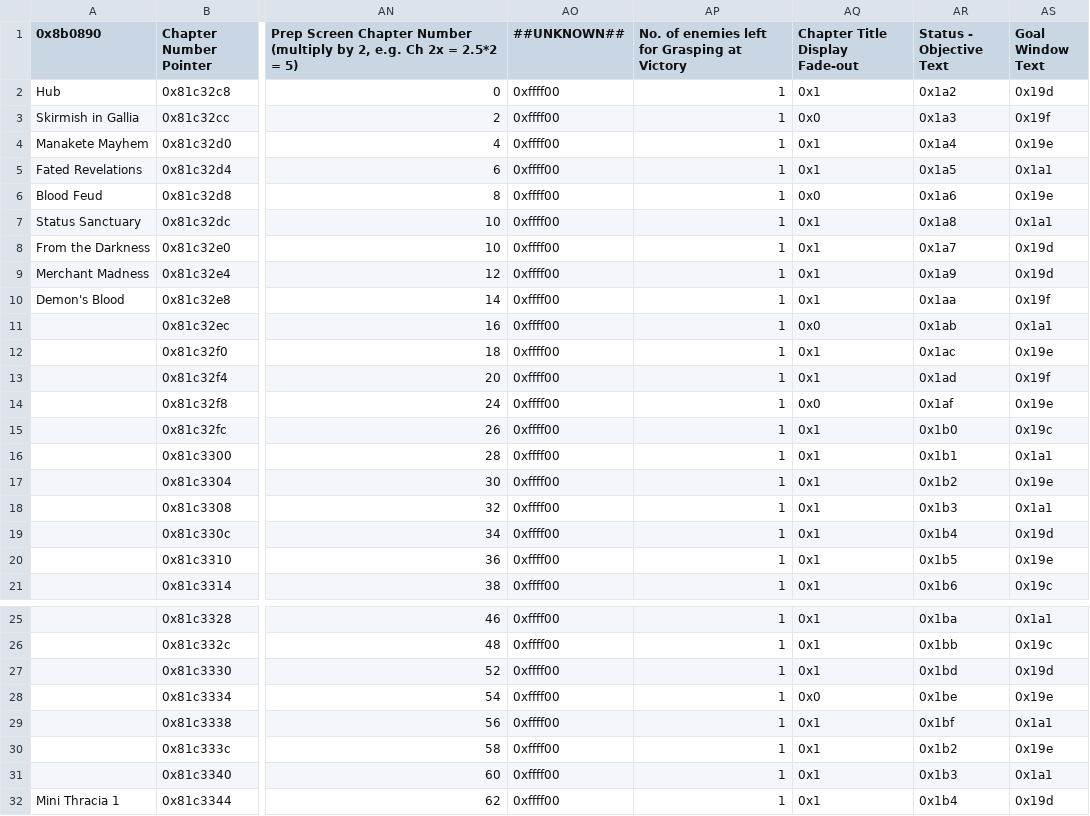
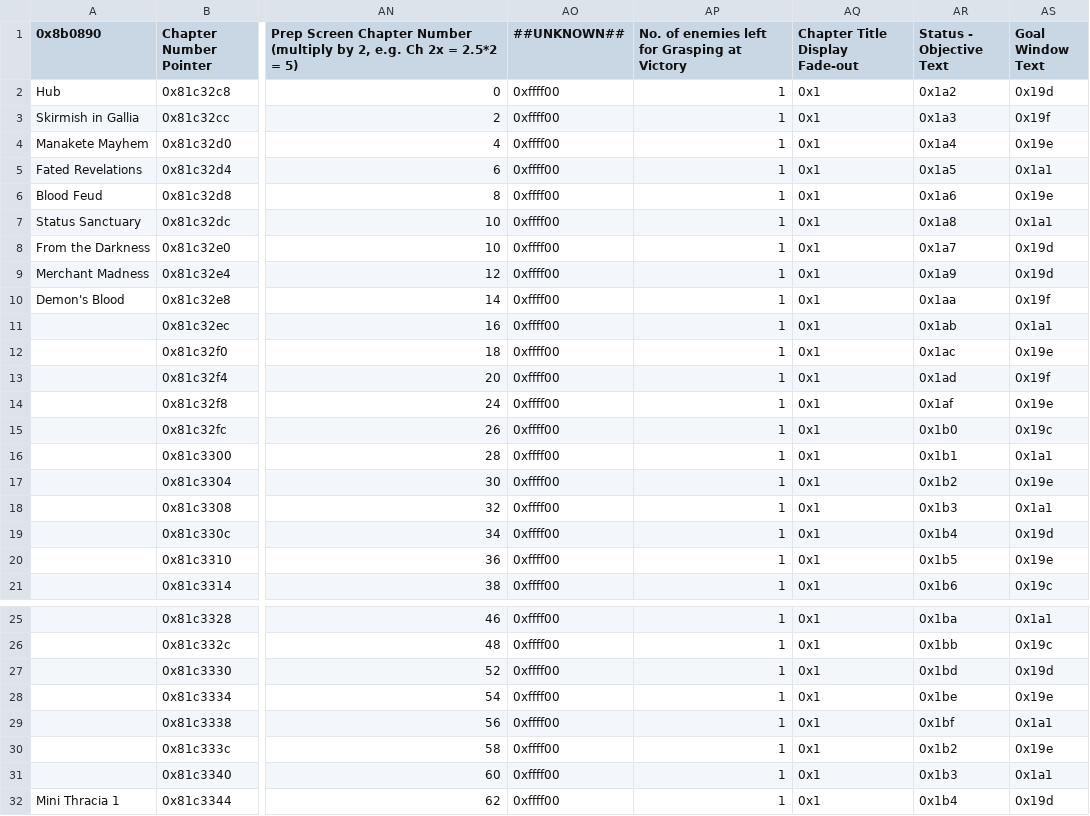
Before and after one commit to sme23/Whack, a CSV file: Tables/NMMs/Chapter data editor/Chapter Data Editor.csv, drawn as a sheet; only a part is shown, gaps mark what is left out; the diff covers the shown part only; the diff names each change by its address in the sheet, - before the commit and + after, or states it on an @@ line.

```diff
--- a/Tables/NMMs/Chapter data editor/Chapter Data Editor.csv
+++ b/Tables/NMMs/Chapter data editor/Chapter Data Editor.csv
-AQ3 (Chapter Title Display Fade-out): 0x0
+AQ3 (Chapter Title Display Fade-out): 0x1
-AQ6 (Chapter Title Display Fade-out): 0x0
+AQ6 (Chapter Title Display Fade-out): 0x1
-AQ11 (Chapter Title Display Fade-out): 0x0
+AQ11 (Chapter Title Display Fade-out): 0x1
-AQ14 (Chapter Title Display Fade-out): 0x0
+AQ14 (Chapter Title Display Fade-out): 0x1
-AQ28 (Chapter Title Display Fade-out): 0x0
+AQ28 (Chapter Title Display Fade-out): 0x1
```
Also changed, not shown: 23 edited cells elsewhere in this file, 9 other files.
